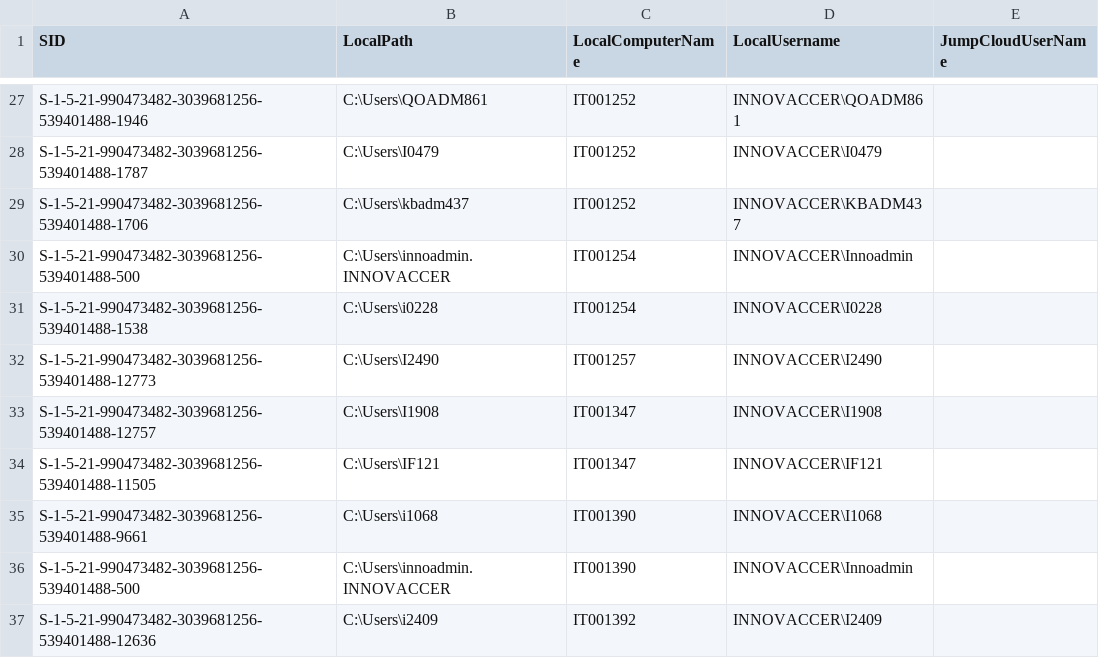
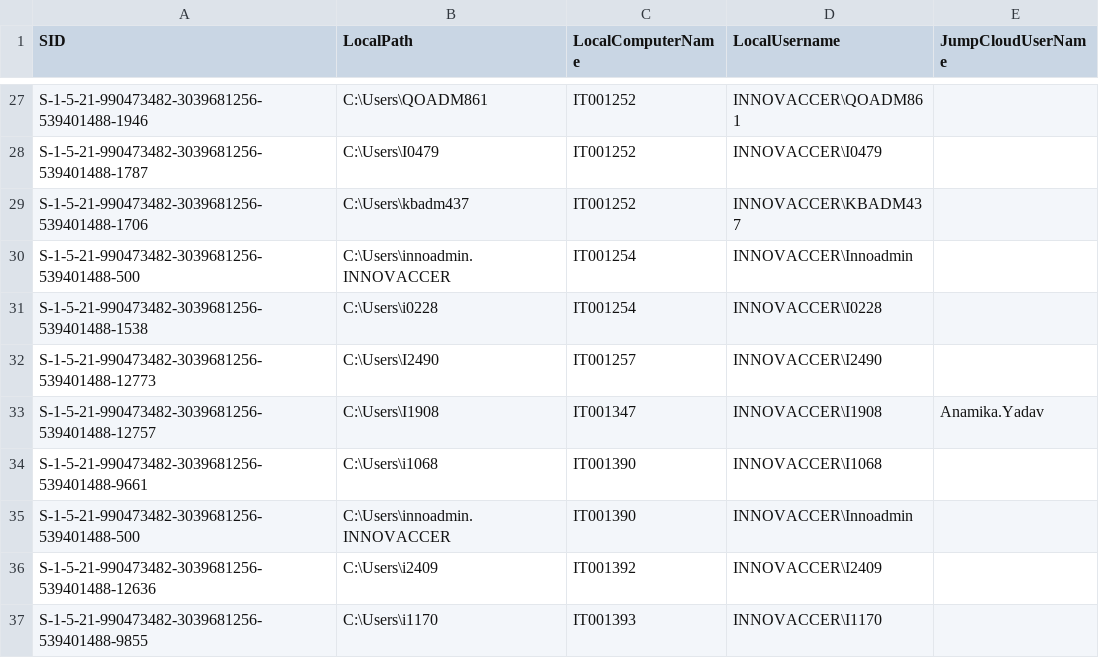
Before and after one commit to Roshniii2689/JumpCloud-ADMU-Discovery, a CSV file: jcdiscovery.csv, drawn as a sheet; only a part is shown, gaps mark what is left out; the shorter side is filled out with more unchanged rows.

Commit message:
Update jcdiscovery.csv

```diff
--- a/jcdiscovery.csv
+++ b/jcdiscovery.csv
@@ -32,4 +32,3 @@
 "S-1-5-21-990473482-3039681256-539401488-12773","C:\Users\I2490","IT001257","INNOVACCER\I2490",""
-"S-1-5-21-990473482-3039681256-539401488-12757","C:\Users\I1908","IT001347","INNOVACCER\I1908",""
-"S-1-5-21-990473482-3039681256-539401488-11505","C:\Users\IF121","IT001347","INNOVACCER\IF121",""
+"S-1-5-21-990473482-3039681256-539401488-12757","C:\Users\I1908","IT001347","INNOVACCER\I1908","Anamika.Yadav"
 "S-1-5-21-990473482-3039681256-539401488-9661","C:\Users\i1068","IT001390","INNOVACCER\I1068",""
```
